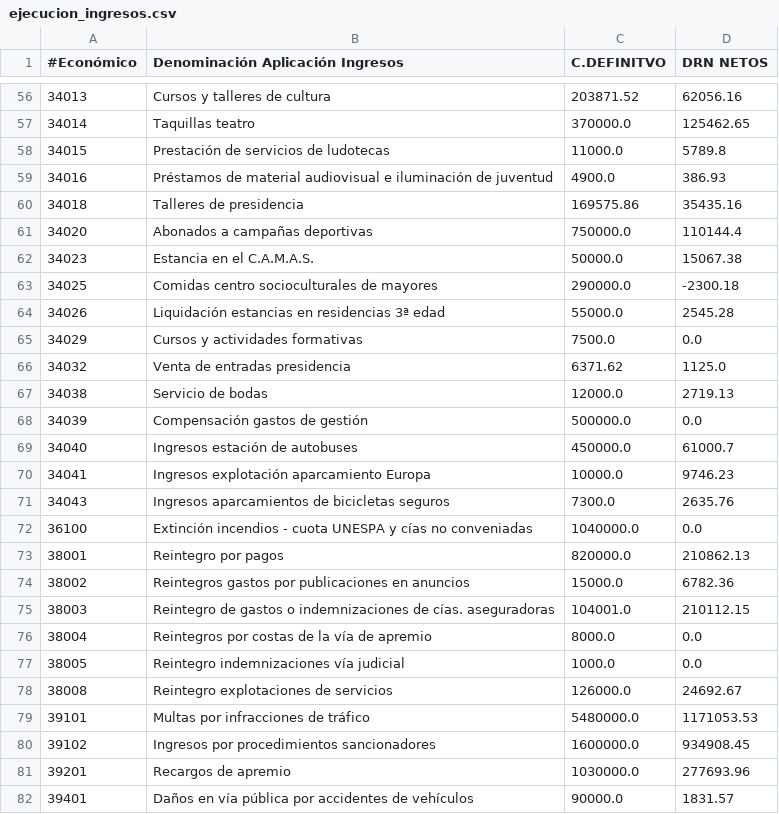
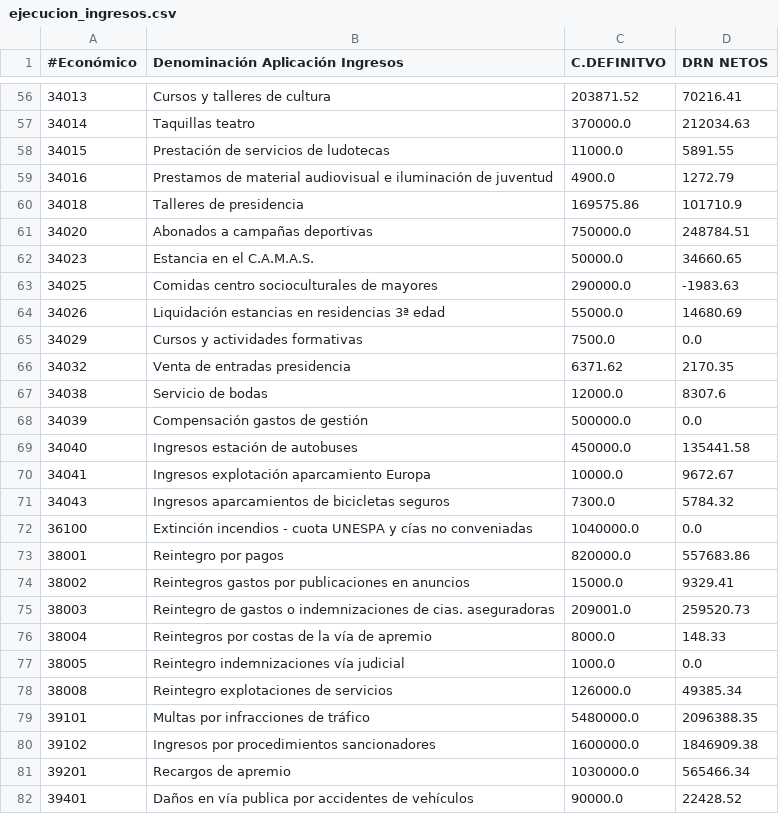
Before and after one commit to civio/presupuesto-vitoriagasteiz, a CSV file: data/es/municipio/2021/ejecucion_ingresos.csv, drawn as a sheet; only a part is shown, gaps mark what is left out; the diff covers the shown part only.

```diff
--- a/data/es/municipio/2021/ejecucion_ingresos.csv
+++ b/data/es/municipio/2021/ejecucion_ingresos.csv
@@ -56,27 +56,27 @@
-34013,Cursos y talleres de cultura,203871.52,62056.16
-34014,Taquillas  teatro,370000.0,125462.65
-34015,Prestación de servicios de ludotecas,11000.0,5789.8
-34016,Préstamos de material audiovisual e iluminación de juventud,4900.0,386.93
-34018,Talleres de presidencia,169575.86,35435.16
-34020,Abonados a campañas deportivas,750000.0,110144.4
-34023,Estancia en el C.A.M.A.S.,50000.0,15067.38
-34025,Comidas centro socioculturales de mayores,290000.0,-2300.18
-34026,Liquidación estancias en residencias 3ª edad,55000.0,2545.28
+34013,Cursos y talleres de cultura,203871.52,70216.41
+34014,Taquillas  teatro,370000.0,212034.63
+34015,Prestación de servicios de ludotecas,11000.0,5891.55
+34016,Prestamos de material audiovisual e iluminación de juventud,4900.0,1272.79
+34018,Talleres de presidencia,169575.86,101710.9
+34020,Abonados a campañas deportivas,750000.0,248784.51
+34023,Estancia en el C.A.M.A.S.,50000.0,34660.65
+34025,Comidas centro socioculturales de mayores,290000.0,-1983.63
+34026,Liquidación estancias en residencias 3ª edad,55000.0,14680.69
 34029,Cursos y actividades formativas,7500.0,0.0
-34032,Venta de entradas presidencia,6371.62,1125.0
-34038,Servicio de bodas,12000.0,2719.13
+34032,Venta de entradas presidencia,6371.62,2170.35
+34038,Servicio de bodas,12000.0,8307.6
 34039,Compensación gastos de gestión,500000.0,0.0
-34040,Ingresos estación de autobuses,450000.0,61000.7
-34041,Ingresos explotación aparcamiento Europa,10000.0,9746.23
-34043,Ingresos aparcamientos de bicicletas seguros,7300.0,2635.76
+34040,Ingresos estación de autobuses,450000.0,135441.58
+34041,Ingresos explotación aparcamiento Europa,10000.0,9672.67
+34043,Ingresos aparcamientos de bicicletas seguros,7300.0,5784.32
 36100,Extinción incendios - cuota UNESPA y cías no conveniadas,1040000.0,0.0
-38001,Reintegro por pagos,820000.0,210862.13
-38002,Reintegros gastos por publicaciones en anuncios,15000.0,6782.36
-38003,Reintegro de gastos o indemnizaciones de cías. aseguradoras,104001.0,210112.15
-38004,Reintegros por costas de la vía  de apremio,8000.0,0.0
+38001,Reintegro por pagos,820000.0,557683.86
+38002,Reintegros gastos por publicaciones en anuncios,15000.0,9329.41
+38003,Reintegro de gastos o indemnizaciones de cias. aseguradoras,209001.0,259520.73
+38004,Reintegros por costas de la vía de apremio,8000.0,148.33
 38005,Reintegro indemnizaciones vía judicial,1000.0,0.0
-38008,Reintegro explotaciones de servicios,126000.0,24692.67
-39101,Multas por infracciones de tráfico,5480000.0,1171053.53
-39102,Ingresos por procedimientos sancionadores,1600000.0,934908.45
-39201,Recargos de apremio,1030000.0,277693.96
-39401,Daños en vía pública por accidentes de vehículos,90000.0,1831.57
+38008,Reintegro explotaciones de servicios,126000.0,49385.34
+39101,Multas por infracciones de tráfico,5480000.0,2096388.35
+39102,Ingresos por procedimientos sancionadores,1600000.0,1846909.38
+39201,Recargos de apremio,1030000.0,565466.34
+39401,Daños en vía publica por accidentes de vehículos,90000.0,22428.52
```
Also changed, not shown: 3 added rows and 73 edited cells elsewhere in this file, data/es/municipio/2021/ejecucion_gastos.csv, data/eu/municipio/2021/ejecucion_gastos.csv, 3 other files.
